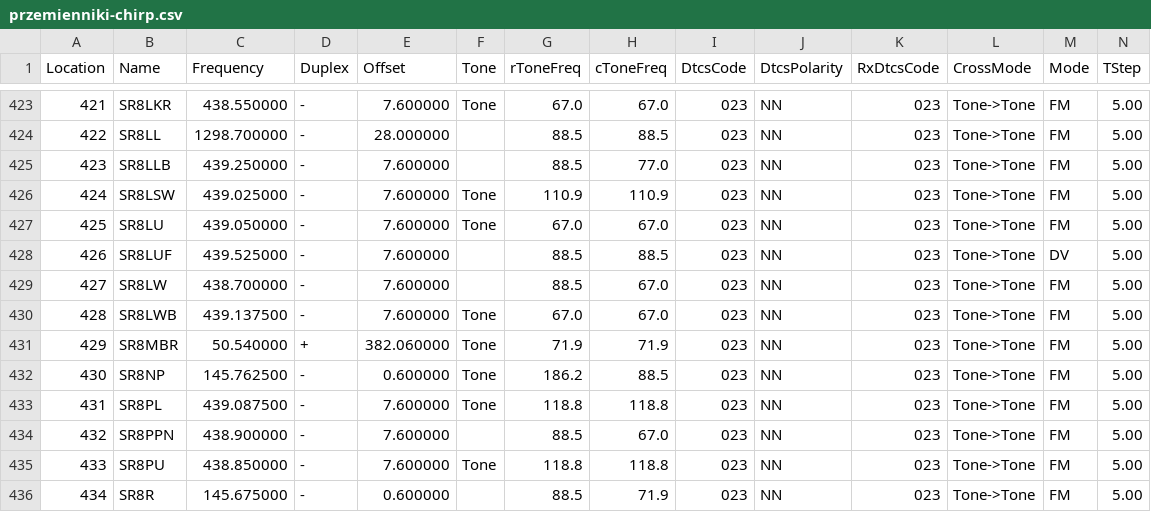
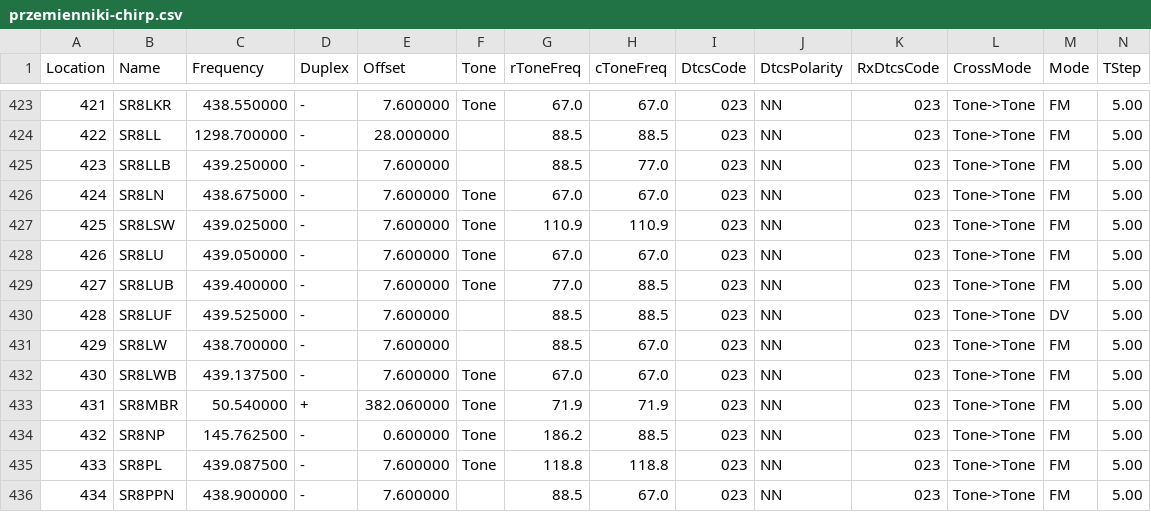
Before and after one commit to przemienniki/baza-przemiennikow, a CSV file: przemienniki-chirp.csv, drawn as a sheet; only a part is shown, gaps mark what is left out; the shorter side is filled out with more unchanged rows; addresses are those after the commit; rows hold the shown columns only; the diff names each change by its address in the sheet, - before the commit and + after, or states it on an @@ line.

```diff
--- a/przemienniki-chirp.csv
+++ b/przemienniki-chirp.csv
+row 426: 424 | SR8LN | 438.675000 | - | 7.600000 | Tone | 67.0 | 67.0 | 023 | NN | 023 | Tone->Tone | FM | 5.00
@@ column A (Location) renumbered from row 427 down @@
+row 429: 427 | SR8LUB | 439.400000 | - | 7.600000 | Tone | 77.0 | 88.5 | 023 | NN | 023 | Tone->Tone | FM | 5.00
```
Also changed, not shown: przemienniki.csv, 1 other file.
